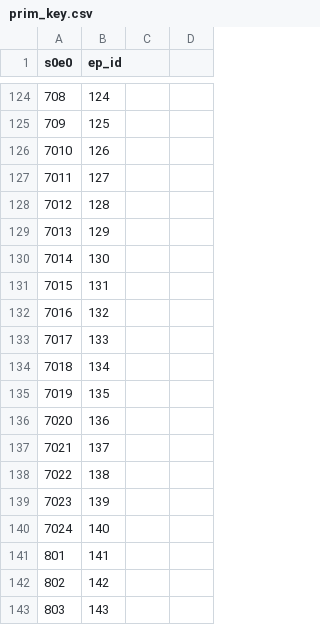
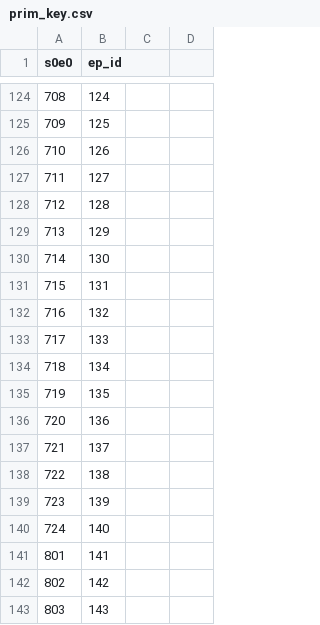
Before and after one commit to GizemYP/project_2_theoffice, a CSV file: DataSets/prim_key.csv, drawn as a sheet; only a part is shown, gaps mark what is left out; the diff covers the shown part only.

```diff
--- a/DataSets/prim_key.csv
+++ b/DataSets/prim_key.csv
@@ -126,15 +126,15 @@
-7010,126
-7011,127
-7012,128
-7013,129
-7014,130
-7015,131
-7016,132
-7017,133
-7018,134
-7019,135
-7020,136
-7021,137
-7022,138
-7023,139
-7024,140
+710,126,,
+711,127,,
+712,128,,
+713,129,,
+714,130,,
+715,131,,
+716,132,,
+717,133,,
+718,134,,
+719,135,,
+720,136,,
+721,137,,
+722,138,,
+723,139,,
+724,140,,
```
Also changed, not shown: 96 edited cells elsewhere in this file.
